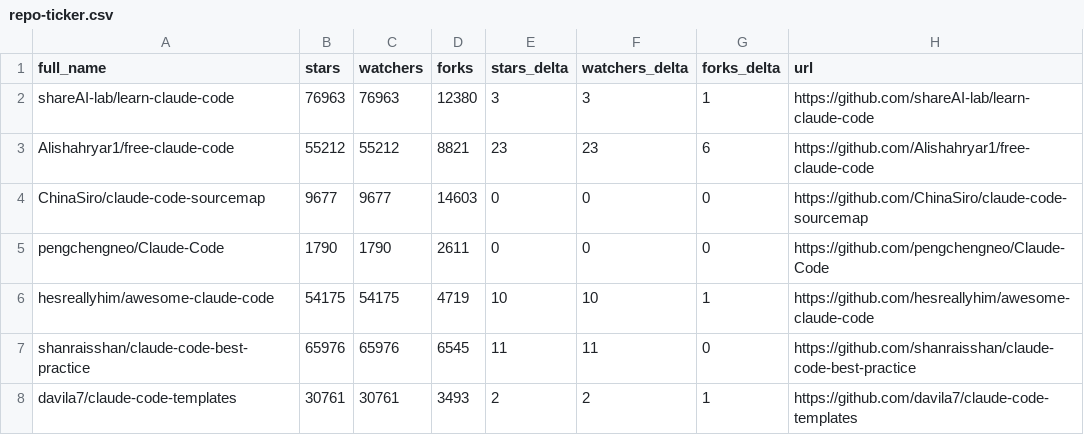
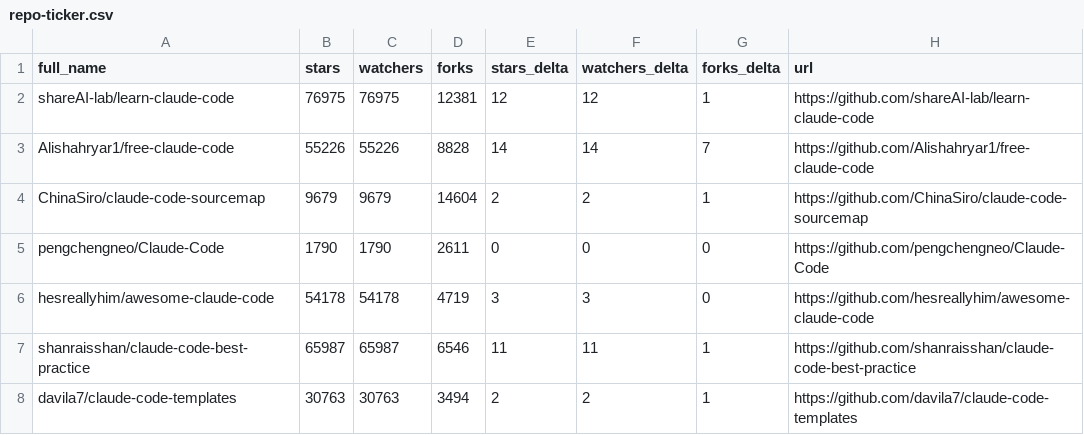
Before and after one commit to glowElephant/awesome-claude-code, a CSV file: data/repo-ticker.csv, drawn as a sheet; only a part is shown; the diff covers the shown part only.

```diff
--- a/data/repo-ticker.csv
+++ b/data/repo-ticker.csv
@@ -1,8 +1,8 @@
 full_name,stars,watchers,forks,stars_delta,watchers_delta,forks_delta,url
-shareAI-lab/learn-claude-code,76963,76963,12380,3,3,1,https://github.com/shareAI-lab/learn-claude-code
-Alishahryar1/free-claude-code,55212,55212,8821,23,23,6,https://github.com/Alishahryar1/free-claude-code
-ChinaSiro/claude-code-sourcemap,9677,9677,14603,0,0,0,https://github.com/ChinaSiro/claude-code-sourcemap
+shareAI-lab/learn-claude-code,76975,76975,12381,12,12,1,https://github.com/shareAI-lab/learn-claude-code
+Alishahryar1/free-claude-code,55226,55226,8828,14,14,7,https://github.com/Alishahryar1/free-claude-code
+ChinaSiro/claude-code-sourcemap,9679,9679,14604,2,2,1,https://github.com/ChinaSiro/claude-code-sourcemap
 pengchengneo/Claude-Code,1790,1790,2611,0,0,0,https://github.com/pengchengneo/Claude-Code
-hesreallyhim/awesome-claude-code,54175,54175,4719,10,10,1,https://github.com/hesreallyhim/awesome-claude-code
-shanraisshan/claude-code-best-practice,65976,65976,6545,11,11,0,https://github.com/shanraisshan/claude-code-best-practice
-davila7/claude-code-templates,30761,30761,3493,2,2,1,https://github.com/davila7/claude-code-templates
+hesreallyhim/awesome-claude-code,54178,54178,4719,3,3,0,https://github.com/hesreallyhim/awesome-claude-code
+shanraisshan/claude-code-best-practice,65987,65987,6546,11,11,1,https://github.com/shanraisshan/claude-code-best-practice
+davila7/claude-code-templates,30763,30763,3494,2,2,1,https://github.com/davila7/claude-code-templates
```
Also changed, not shown: 2 added rows, 2 removed rows, 3 moved rows and 124 edited cells elsewhere in this file, 2 other files.
